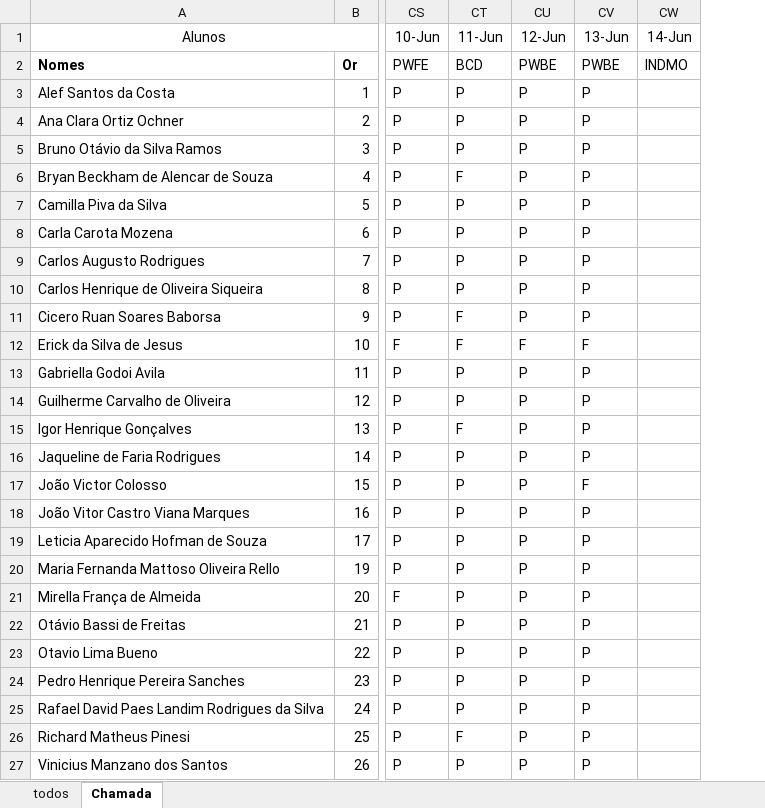
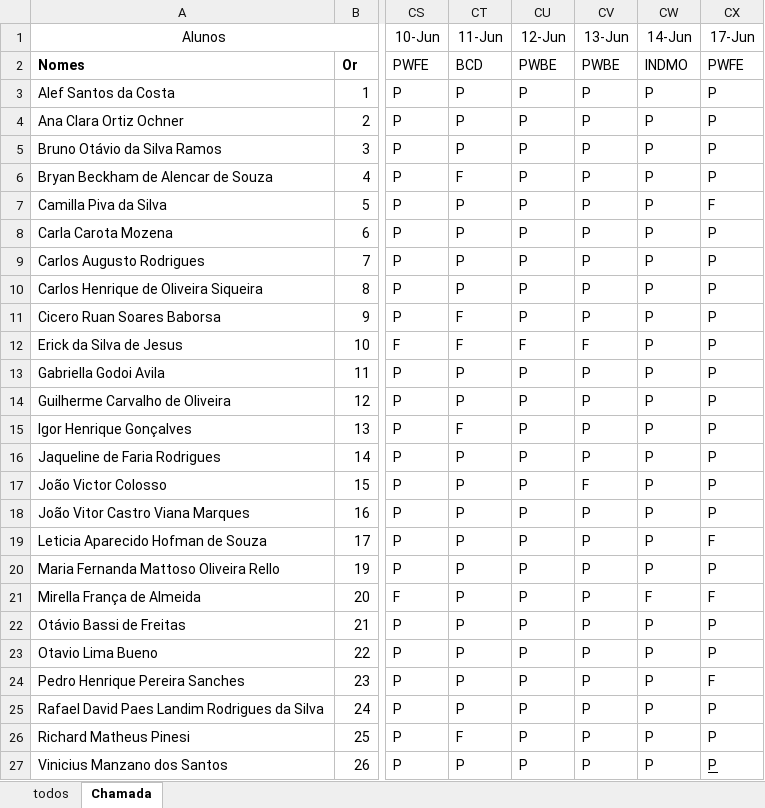
Before and after one commit to wellifabio/senai2024, an Excel workbook: ds/2des/frequencia.xlsx, sheet Chamada, drawn as a sheet; only a part is shown, gaps mark what is left out; values as stored, in another font and other column widths than the file's, no borders; conditional formats not drawn; the diff names each change by its address in the sheet, - before the commit and + after, or states it on an @@ line.

```diff
--- a/ds/2des/frequencia.xlsx (sheet Chamada)
+++ b/ds/2des/frequencia.xlsx (sheet Chamada)
+column CX (17-Jun), rows 2-27: PWFE | P | P | P | P | F | P | P | P | P | P | P | P | P | P | P | P | F | P | F | P | P | F | P | P | P
-CW3:CW20 (14-Jun): (empty)
+CW3:CW20 (14-Jun): P
-CW21 (14-Jun): (empty)
+CW21 (14-Jun): F
-CW22:CW27 (14-Jun): (empty)
+CW22:CW27 (14-Jun): P
```
Also changed, not shown: 1 other file.
